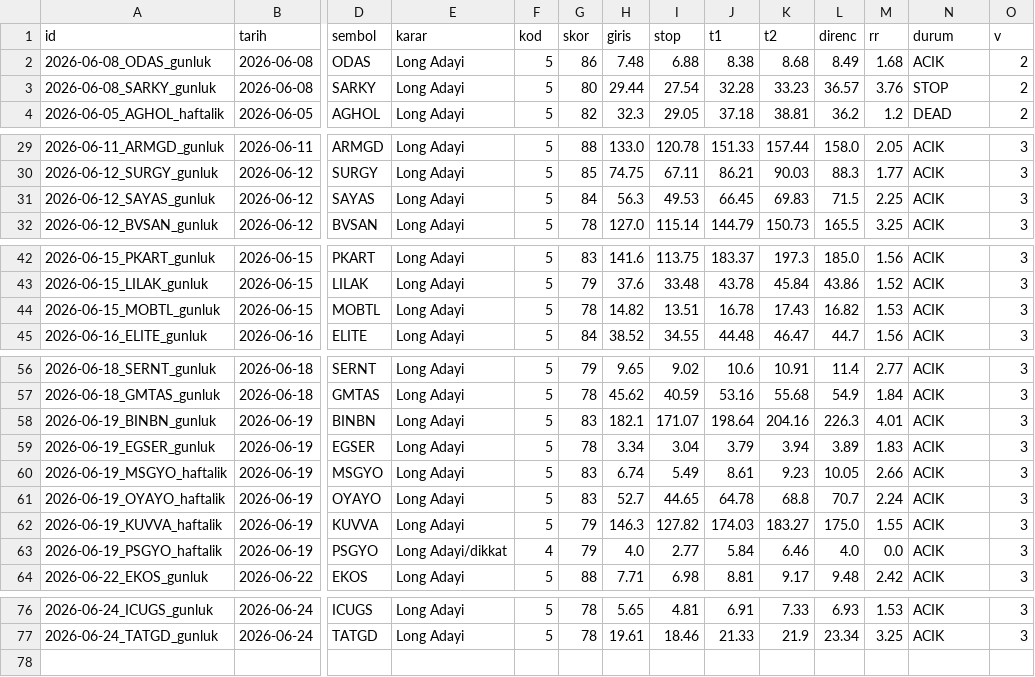
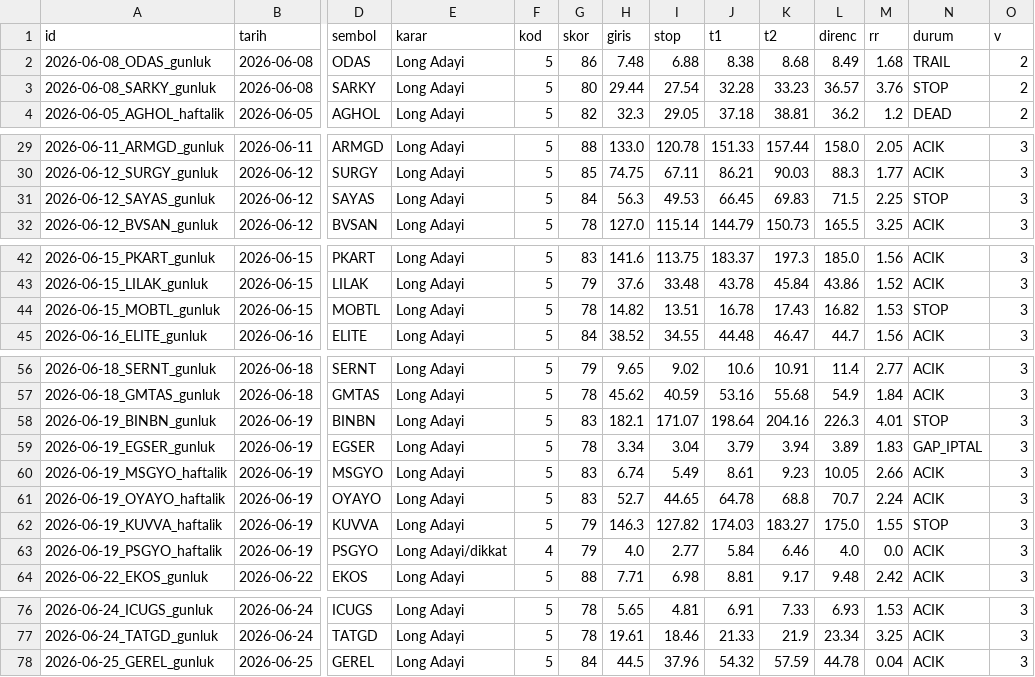
Before and after one commit to ilkukaya/swing, a CSV file: data/signals.csv, drawn as a sheet; only a part is shown, gaps mark what is left out; rows hold the shown columns only; the diff covers the shown part only; the diff names each change by its address in the sheet, - before the commit and + after, or states it on an @@ line.

```diff
--- a/data/signals.csv
+++ b/data/signals.csv
-N2 (durum): ACIK
+N2 (durum): TRAIL
-N31 (durum): ACIK
+N31 (durum): STOP
-N44 (durum): ACIK
+N44 (durum): STOP
-N58 (durum): ACIK
+N58 (durum): STOP
-N59 (durum): ACIK
+N59 (durum): GAP_IPTAL
-N62 (durum): ACIK
+N62 (durum): STOP
+row 78: 2026-06-25_GEREL_gunluk | 2026-06-25 | GEREL | Long Adayi | 5 | 84 | 44.5 | 37.96 | 54.32 | 57.59 | 44.78 | 0.04 | ACIK | 3
```
Also changed, not shown: 1 edited cell elsewhere in this file, data/closed.csv, data/tracking.csv, 4 other files.
